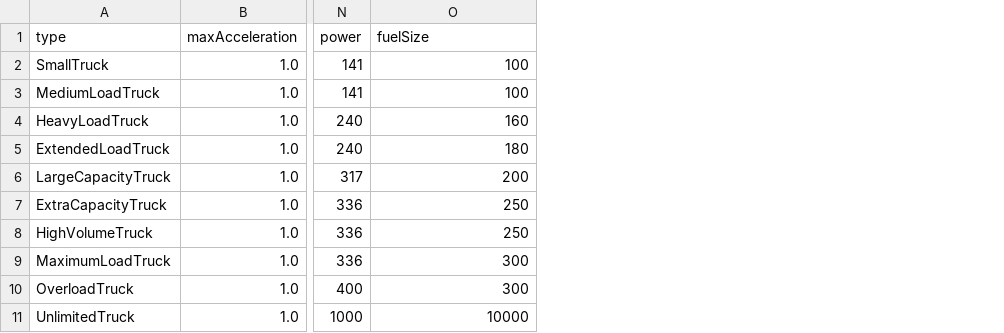
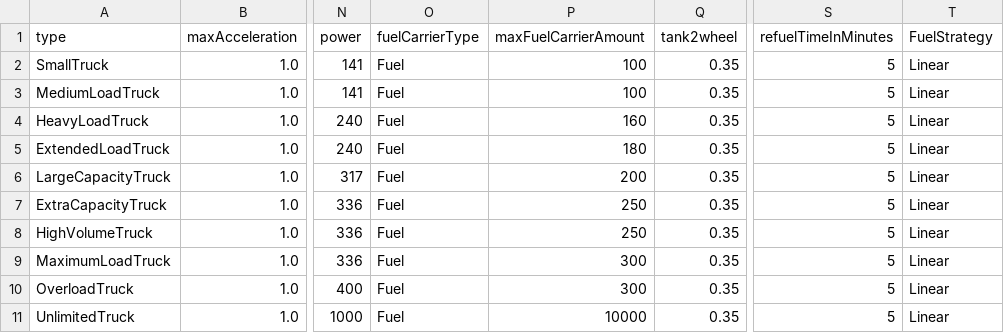
Before and after one commit to MARS-Group-HAW/model-soh, a CSV file: SOHLogisticsBox/resources/semi_truck.csv, drawn as a sheet; only a part is shown, gaps mark what is left out; addresses are those after the commit; the diff names each change by its address in the sheet, - before the commit and + after, or states it on an @@ line.

Commit message:
chore: update configs and resources for both boxes to run correctly
- .gitignore: ignore *.old.geojson, large *.geojson road networks, and
  route_cache.db files
- SOHLogisticsBox/resources/semi_truck.csv: migrate from old fuelSize
  column to new format (fuelCarrierType, maxFuelCarrierAmount, tank2wheel,
  refuelTimeInMinutes, FuelStrategy) matching updated SemiTruck model
- SOHLogisticsBox/resources/refuel_stations.csv: add missing file
  (copy of gas_stations.csv) required by SemiTruckLayer resource loading
- SOHTruckFuelAlternativeBox/Program.cs: fix default config path fallback
  from non-existent config_GeoJSON.json to config.json
- SOHTruckFuelAlternativeBox/compose.yaml: use restart: unless-stopped
  instead of restart: always

```diff
--- a/SOHLogisticsBox/resources/semi_truck.csv
+++ b/SOHLogisticsBox/resources/semi_truck.csv
+column O (fuelCarrierType), rows 2-11: all Fuel
+column Q (tank2wheel), rows 2-11: all 0.35
+column S (refuelTimeInMinutes), rows 2-11: all 5
+column T (FuelStrategy), rows 2-11: all Linear
-P1: fuelSize
+P1: maxFuelCarrierAmount
```
Also changed, not shown: 4 other files.
